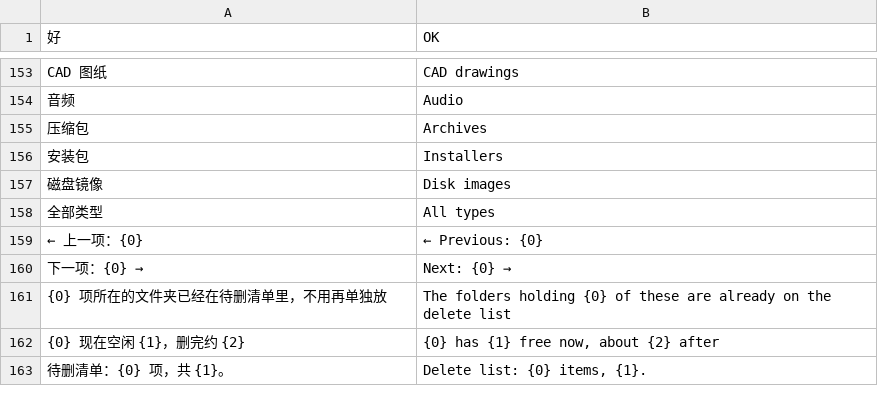
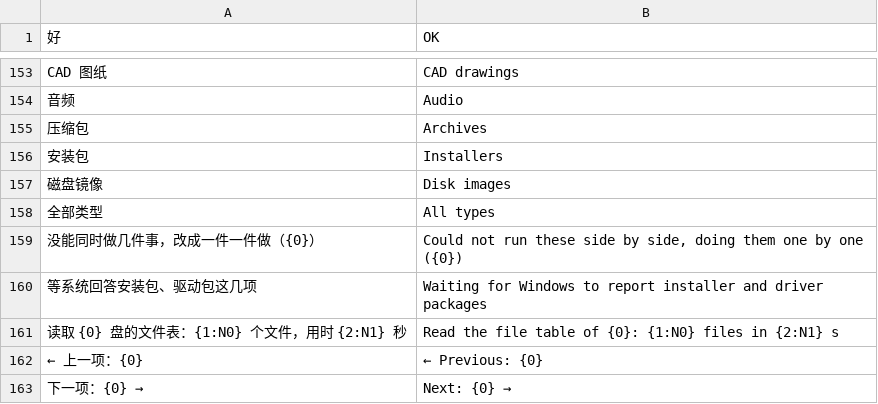
Before and after one commit to Xuanqiyun/ClearC, a TSV file: src/parts/i18n/en.tsv, drawn as a sheet; only a part is shown, gaps mark what is left out; the shorter side is filled out with more unchanged rows; the diff names each change by its address in the sheet, - before the commit and + after, or states it on an @@ line.

```diff
--- a/src/parts/i18n/en.tsv
+++ b/src/parts/i18n/en.tsv
+row 159: 没能同时做几件事，改成一件一件做（{0}） | Could not run these side by side, doing them one by one ({0})
+row 160: 等系统回答安装包、驱动包这几项 | Waiting for Windows to report installer and driver packages
+row 161: 读取 {0} 盘的文件表：{1:N0} 个文件，用时 {2:N1} 秒 | Read the file table of {0}: {1:N0} files in {2:N1} s
```
Also changed, not shown: 8 other files.
